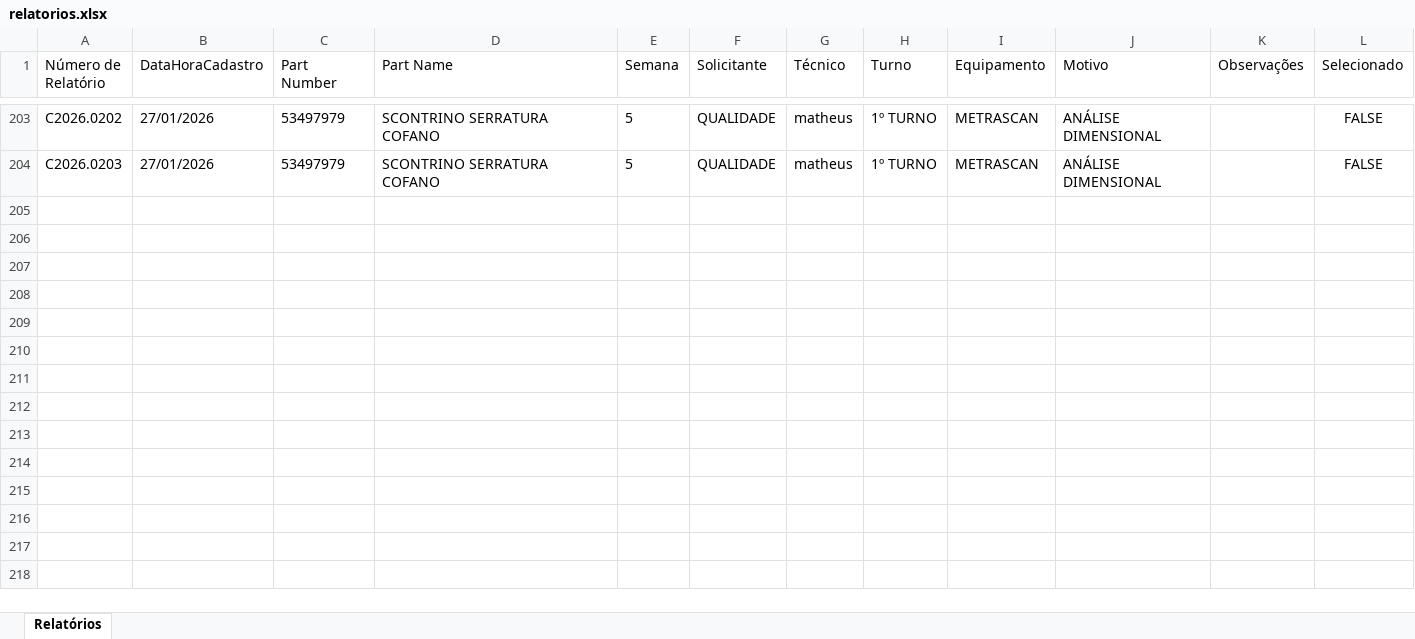
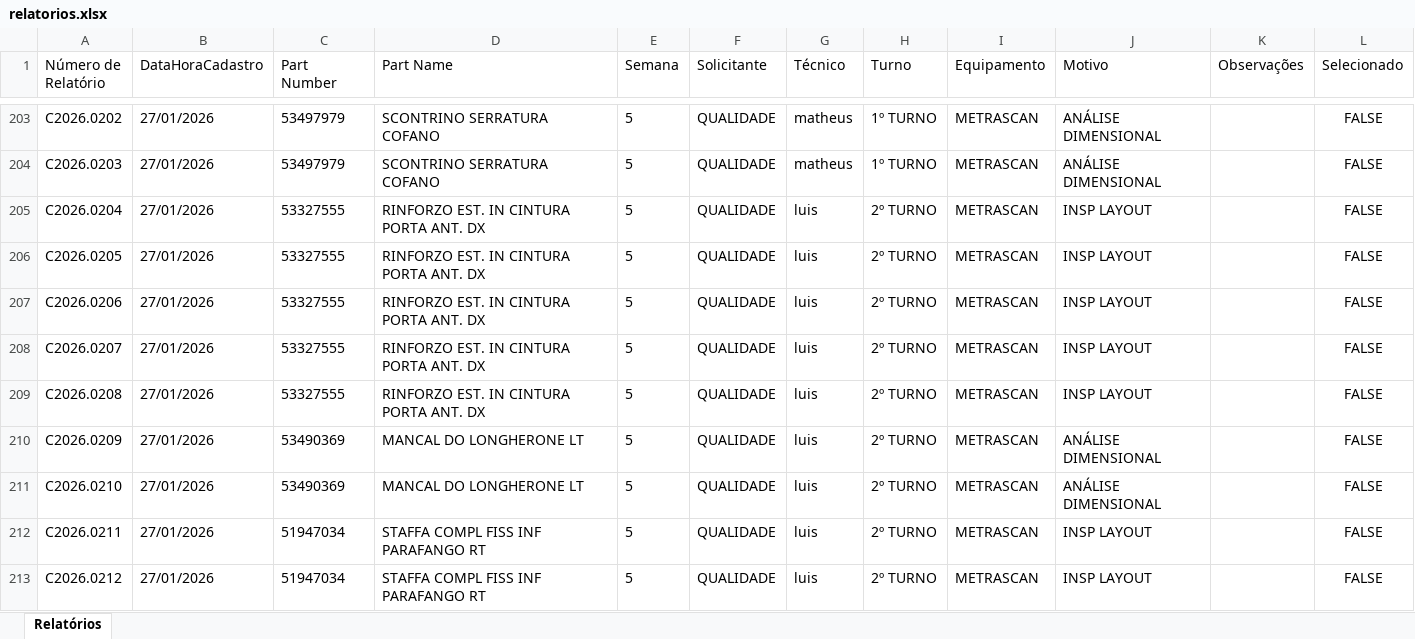
Before and after one commit to euluisdev/reports-save, an Excel workbook: data/relatorios.xlsx, sheet Relatórios, drawn as a sheet; only a part is shown, gaps mark what is left out; values as stored, in another font and other column widths than the file's, no borders; the diff names each change by its address in the sheet, - before the commit and + after, or states it on an @@ line.

Commit message:
chore: I created another input in the form for the user to specify the number of reports they want to generate with the same information they filled in the form fields, minimum 1 and maximum 10 - I updated the save route to save and return an array with the specified quantity, and by default it generates only 1 number - I updated the module.css - everything is working

```diff
--- a/data/relatorios.xlsx (sheet Relatórios)
+++ b/data/relatorios.xlsx (sheet Relatórios)
+row 205: C2026.0204 | 27/01/2026 | 53327555 | RINFORZO EST. IN CINTURA PORTA ANT. DX | 5 | QUALIDADE | luis | 2º TURNO | METRASCAN | INSP LAYOUT |  | FALSE
+row 206: C2026.0205 | 27/01/2026 | 53327555 | RINFORZO EST. IN CINTURA PORTA ANT. DX | 5 | QUALIDADE | luis | 2º TURNO | METRASCAN | INSP LAYOUT |  | FALSE
+row 207: C2026.0206 | 27/01/2026 | 53327555 | RINFORZO EST. IN CINTURA PORTA ANT. DX | 5 | QUALIDADE | luis | 2º TURNO | METRASCAN | INSP LAYOUT |  | FALSE
+row 208: C2026.0207 | 27/01/2026 | 53327555 | RINFORZO EST. IN CINTURA PORTA ANT. DX | 5 | QUALIDADE | luis | 2º TURNO | METRASCAN | INSP LAYOUT |  | FALSE
+row 209: C2026.0208 | 27/01/2026 | 53327555 | RINFORZO EST. IN CINTURA PORTA ANT. DX | 5 | QUALIDADE | luis | 2º TURNO | METRASCAN | INSP LAYOUT |  | FALSE
+row 210: C2026.0209 | 27/01/2026 | 53490369 | MANCAL DO LONGHERONE LT | 5 | QUALIDADE | luis | 2º TURNO | METRASCAN | ANÁLISE DIMENSIONAL |  | FALSE
+row 211: C2026.0210 | 27/01/2026 | 53490369 | MANCAL DO LONGHERONE LT | 5 | QUALIDADE | luis | 2º TURNO | METRASCAN | ANÁLISE DIMENSIONAL |  | FALSE
+row 212: C2026.0211 | 27/01/2026 | 51947034 | STAFFA COMPL FISS INF PARAFANGO RT | 5 | QUALIDADE | luis | 2º TURNO | METRASCAN | INSP LAYOUT |  | FALSE
+row 213: C2026.0212 | 27/01/2026 | 51947034 | STAFFA COMPL FISS INF PARAFANGO RT | 5 | QUALIDADE | luis | 2º TURNO | METRASCAN | INSP LAYOUT |  | FALSE
```
Also changed, not shown: 4 other files.
